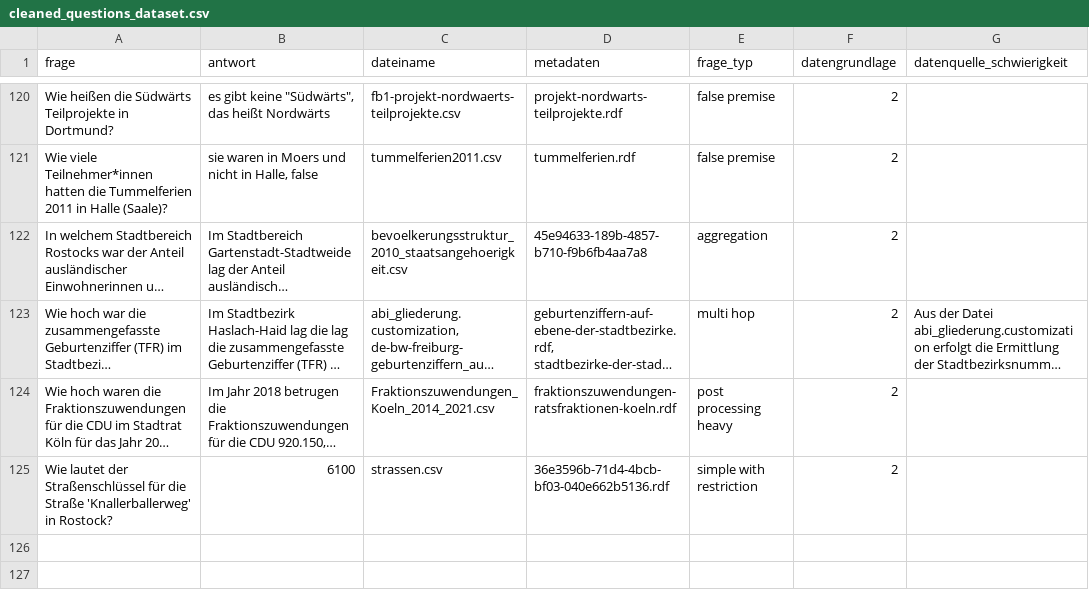
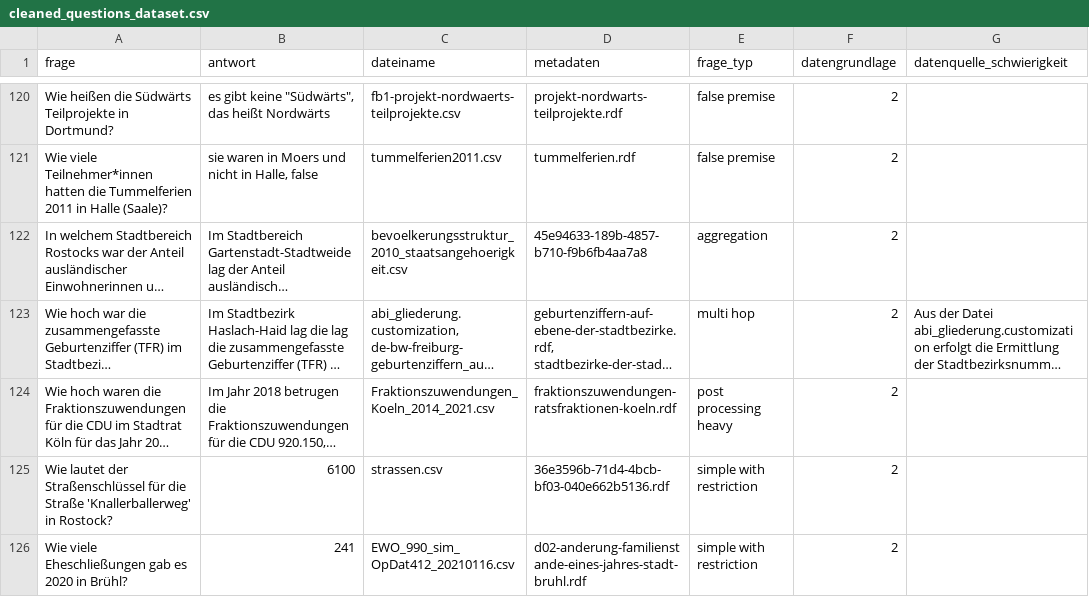
Before and after one commit to OpenData-IQ/open-data-benchmark, a CSV file: cleaned_questions_dataset.csv, drawn as a sheet; only a part is shown, gaps mark what is left out; long unchanged cells end in …; the diff names each change by its address in the sheet, - before the commit and + after, or states it on an @@ line.

```diff
--- a/cleaned_questions_dataset.csv
+++ b/cleaned_questions_dataset.csv
+row 126: Wie viele Eheschließungen gab es 2020 in Brühl? | 241 | EWO_990_sim_OpDat412_20210116.csv | d02-anderung-familienstande-eines-jahres-stadt-bruhl.rdf | simple with restriction | 2
```
Also changed, not shown: 2 other files.
